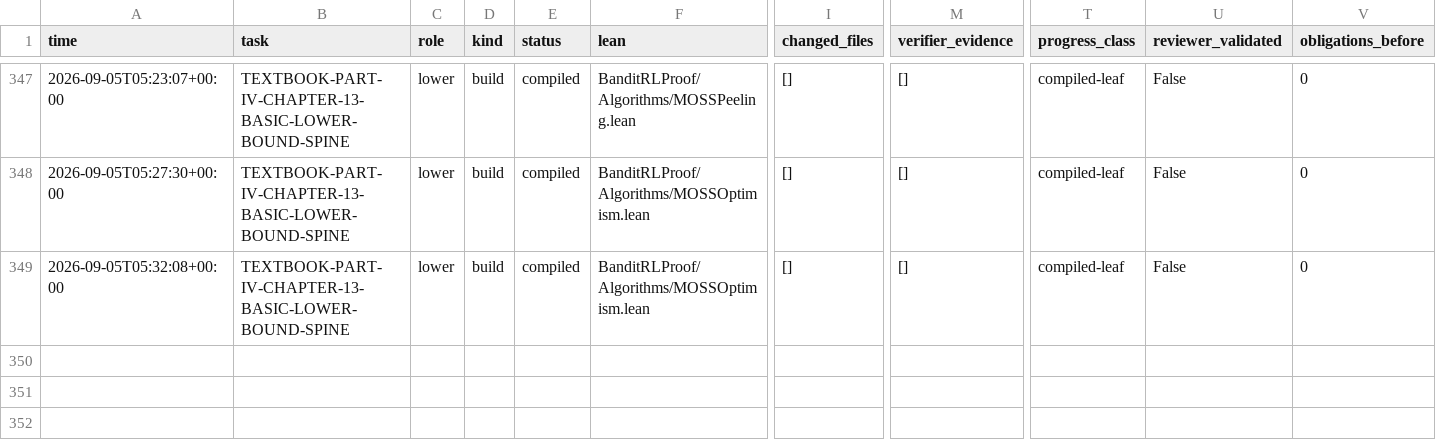
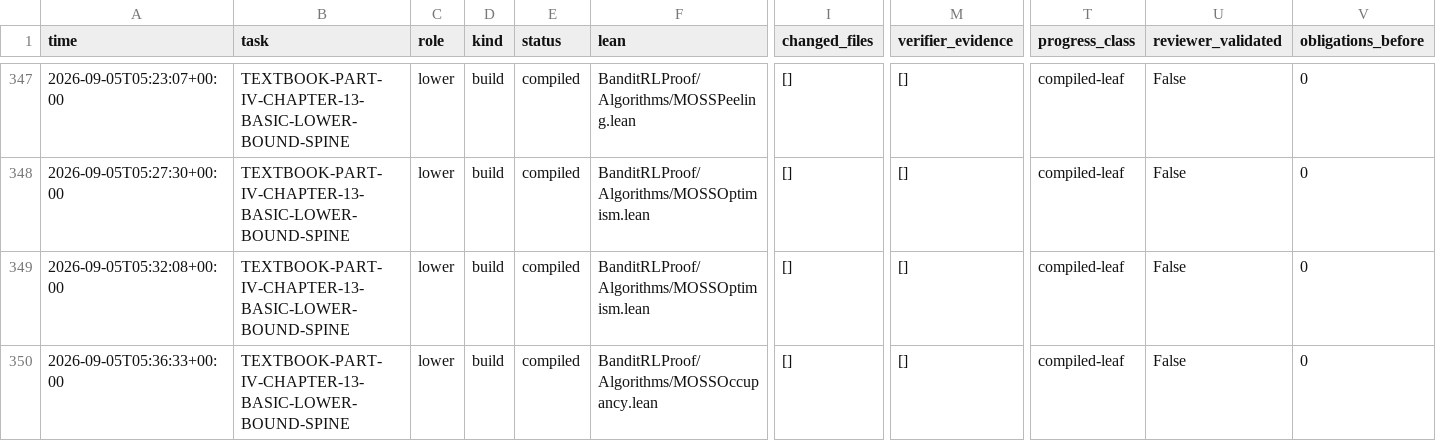
Before and after one commit to DakeBU/Auto-Bandit-RL-Proof-In-Sleep, a CSV file: runs/trials_summary.csv, drawn as a sheet; only a part is shown, gaps mark what is left out; rows hold the shown columns only; the diff names each change by its address in the sheet, - before the commit and + after, or states it on an @@ line.

```diff
--- a/runs/trials_summary.csv
+++ b/runs/trials_summary.csv
+row 350: 2026-09-05T05:36:33+00:00 | TEXTBOOK-PART-IV-CHAPTER-13-BASIC-LOWER-BOUND-SPINE | lower | build | compiled | BanditRLProof/Algorithms/MOSSOccupancy.lean | [] | [] | compiled-leaf | False | 0
```
Also changed, not shown: 14 other files.
